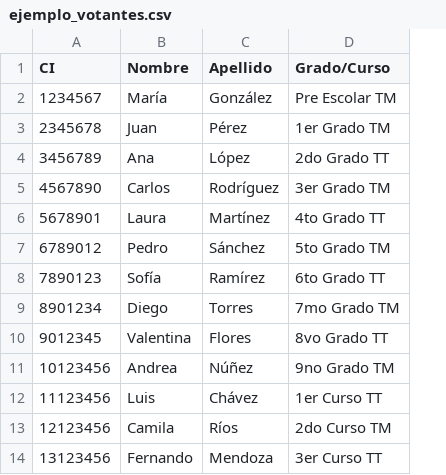
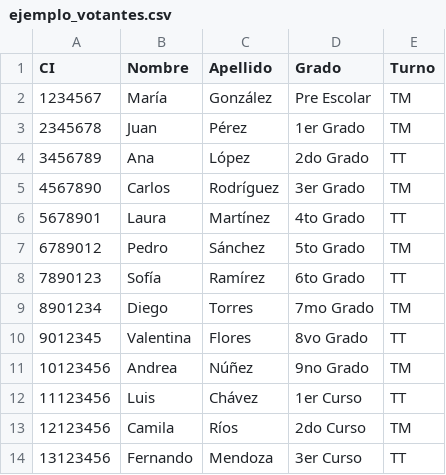
Before and after one commit to rodrigoangeloni/padron-electoral-escolar, a CSV file: ejemplo_votantes.csv, drawn as a sheet; removed rows and columns are numbered as before the commit, all else as after; the diff names each change by its address in the sheet, - before the commit and + after, or states it on an @@ line.

Commit message:
docs: ejemplo, README, AGENTS y CHANGELOG con columna Turno

```diff
--- a/ejemplo_votantes.csv
+++ b/ejemplo_votantes.csv
-column D (Grado/Curso), rows 2-14: Pre Escolar TM | 1er Grado TM | 2do Grado TT | 3er Grado TM | 4to Grado TT | 5to Grado TM | 6to Grado TT | 7mo Grado TM | 8vo Grado TT | 9no Grado TM | 1er Curso TT | 2do Curso TM | 3er Curso TT
+column D (Grado), rows 2-14: Pre Escolar | 1er Grado | 2do Grado | 3er Grado | 4to Grado | 5to Grado | 6to Grado | 7mo Grado | 8vo Grado | 9no Grado | 1er Curso | 2do Curso | 3er Curso
+column E (Turno), rows 2-14: TM | TM | TT | TM | TT | TM | TT | TM | TT | TM | TT | TM | TT
```
Also changed, not shown: 3 other files.
